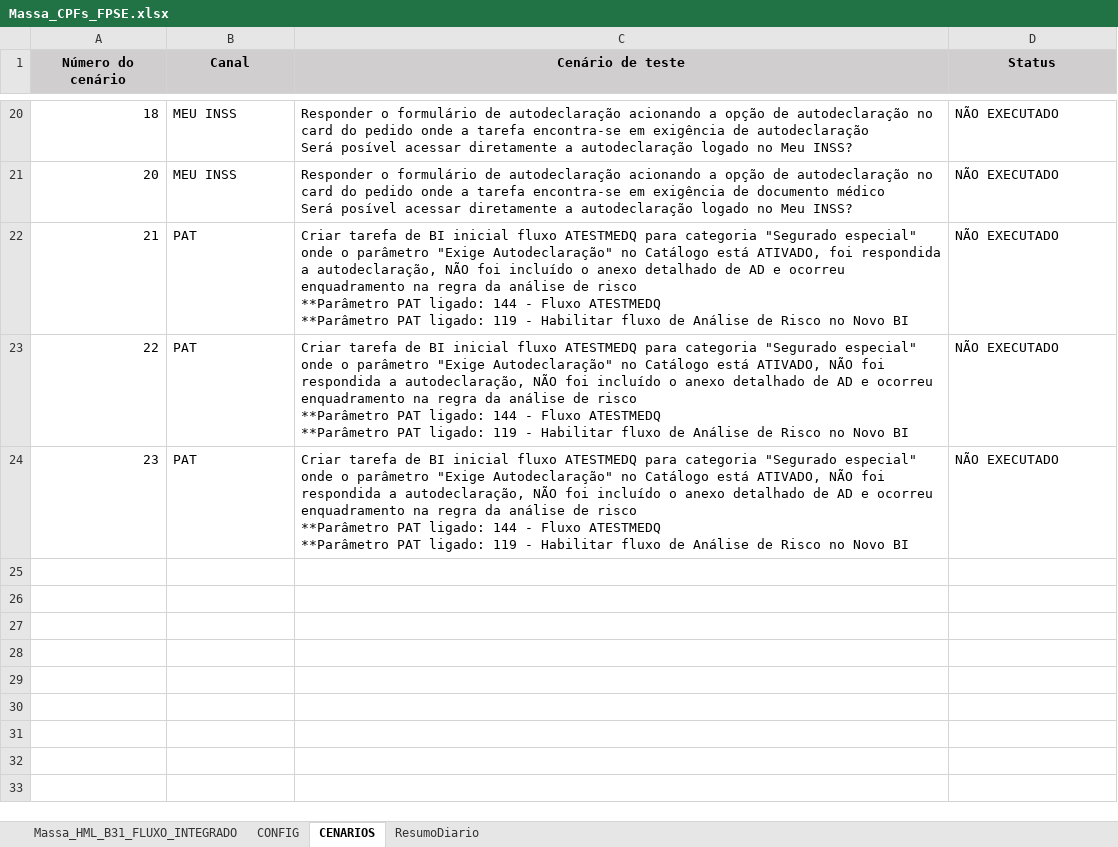
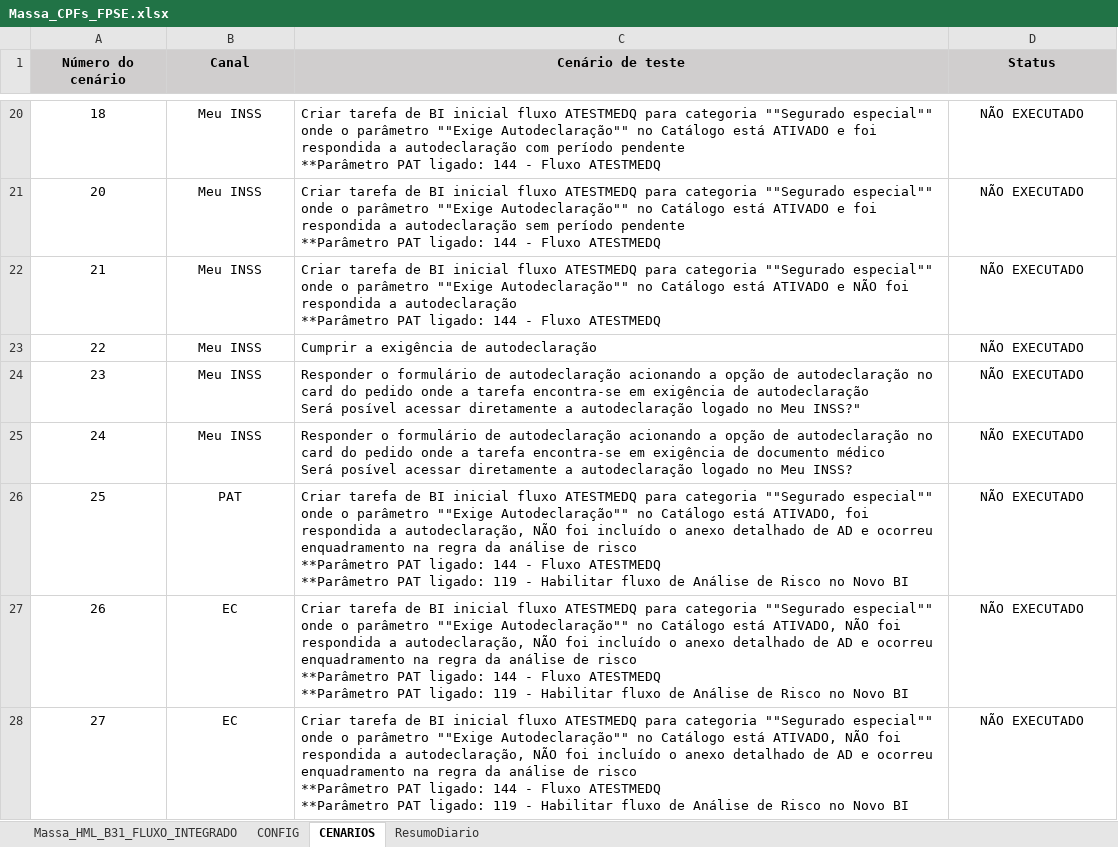
Before and after one commit to thiagopb12-max/painel-homologacao-caf, an Excel workbook: fluxo-integrado/Massa_CPFs_FPSE.xlsx, sheet CENARIOS, drawn as a sheet; only a part is shown, gaps mark what is left out; values as stored, in another font and other column widths than the file's, no borders; ↵ is a line break in a cell; the diff covers the shown part only; the diff names each change by its address in the sheet, - before the commit and + after, or states it on an @@ line.

```diff
--- a/fluxo-integrado/Massa_CPFs_FPSE.xlsx (sheet CENARIOS)
+++ b/fluxo-integrado/Massa_CPFs_FPSE.xlsx (sheet CENARIOS)
-A20:A24 alignment: right
+A20:A24 alignment: center
-B20:B24 alignment: left
+B20:B24 alignment: center
-B20:B21 (Canal): MEU INSS
+B20:B21 (Canal): Meu INSS
-C20 (Cenário de teste): Responder o formulário de autodeclaração acionando a opção de autodeclaração no card do pedido onde a tarefa encontra-se em exigência de autodeclaração ↵ Será posível acessar diretamente a autodeclaração logado no Meu INSS?
+C20 (Cenário de teste): Criar tarefa de BI inicial fluxo ATESTMEDQ para categoria ""Segurado especial"" onde o parâmetro ""Exige Autodeclaração"" no Catálogo está ATIVADO e foi respondida a autodeclaração com período pendente ↵ **Parâmetro PAT ligado: 144 - Fluxo ATESTMEDQ
-D20:D24 alignment: left
+D20:D24 alignment: center
-C21 (Cenário de teste): Responder o formulário de autodeclaração acionando a opção de autodeclaração no card do pedido onde a tarefa encontra-se em exigência de documento médico ↵ Será posível acessar diretamente a autodeclaração logado no Meu INSS?
+C21 (Cenário de teste): Criar tarefa de BI inicial fluxo ATESTMEDQ para categoria ""Segurado especial"" onde o parâmetro ""Exige Autodeclaração"" no Catálogo está ATIVADO e foi respondida a autodeclaração sem período pendente ↵ **Parâmetro PAT ligado: 144 - Fluxo ATESTMEDQ
-B22:B24 (Canal): PAT
+B22:B24 (Canal): Meu INSS
-C22 (Cenário de teste): …para categoria "Segurado especial" onde o parâmetro "Exige Autodeclaração" no Catálogo está ATIVADO, foi respondida a autodeclaração, NÃO foi incluído o anexo detalhado de AD e ocorreu enquadramento na regra da análise de risco ↵ **Parâmetro PAT ligado: 144 - Fluxo ATESTMEDQ ↵ **Parâmetro PAT ligado: 119 - Habilitar fluxo de Análise de Risco no Novo BI
+C22 (Cenário de teste): …para categoria ""Segurado especial"" onde o parâmetro ""Exige Autodeclaração"" no Catálogo está ATIVADO e NÃO foi respondida a autodeclaração ↵ **Parâmetro PAT ligado: 144 - Fluxo ATESTMEDQ
-C23 (Cenário de teste): Criar tarefa de BI inicial fluxo ATESTMEDQ para categoria "Segurado especial" onde o parâmetro "Exige Autodeclaração" no Catálogo está ATIVADO, NÃO foi respondida a autodeclaração, NÃO foi incluído o anexo detalhado de AD e ocorreu enquadramento na regra da análise de risco ↵ **Parâmetro PAT ligado: 144 - Fluxo ATESTMEDQ ↵ **Parâmetro PAT ligado: 119 - Habilitar fluxo de Análise de Risco no Novo BI
+C23 (Cenário de teste): Cumprir a exigência de autodeclaração
-C24 (Cenário de teste): Criar tarefa de BI inicial fluxo ATESTMEDQ para categoria "Segurado especial" onde o parâmetro "Exige Autodeclaração" no Catálogo está ATIVADO, NÃO foi respondida a autodeclaração, NÃO foi incluído o anexo detalhado de AD e ocorreu enquadramento na regra da análise de risco ↵ **Parâmetro PAT ligado: 144 - Fluxo ATESTMEDQ ↵ **Parâmetro PAT ligado: 119 - Habilitar fluxo de Análise de Risco no Novo BI
+C24 (Cenário de teste): Responder o formulário de autodeclaração acionando a opção de autodeclaração no card do pedido onde a tarefa encontra-se em exigência de autodeclaração ↵ Será posível acessar diretamente a autodeclaração logado no Meu INSS?"
+row 25: 24 | Meu INSS | Responder o formulário de autodeclaração acionando a opção de autodeclaração no card do pedido onde a tarefa encontra-se em exigência de documento médico ↵ Será posível acessar diretamente a autodeclaração logado no Meu INSS? | NÃO EXECUTADO
+row 26: 25 | PAT | Criar tarefa de BI inicial fluxo ATESTMEDQ para categoria ""Segurado especial"" onde o parâmetro ""Exige Autodeclaração"" no Catálogo está ATIVADO, foi respondida a autodeclaração, NÃO foi incluído o anexo detalhado de AD e ocorreu enquadramento na regra da análise de risco ↵ **Parâmetro PAT ligado: 144 - Fluxo ATESTMEDQ ↵ **Parâmetro PAT ligado: 119 - Habilitar fluxo de Análise de Risco no Novo BI | NÃO EXECUTADO
+row 27: 26 | EC | Criar tarefa de BI inicial fluxo ATESTMEDQ para categoria ""Segurado especial"" onde o parâmetro ""Exige Autodeclaração"" no Catálogo está ATIVADO, NÃO foi respondida a autodeclaração, NÃO foi incluído o anexo detalhado de AD e ocorreu enquadramento na regra da análise de risco ↵ **Parâmetro PAT ligado: 144 - Fluxo ATESTMEDQ ↵ **Parâmetro PAT ligado: 119 - Habilitar fluxo de Análise de Risco no Novo BI | NÃO EXECUTADO
+row 28: 27 | EC | Criar tarefa de BI inicial fluxo ATESTMEDQ para categoria ""Segurado especial"" onde o parâmetro ""Exige Autodeclaração"" no Catálogo está ATIVADO, NÃO foi respondida a autodeclaração, NÃO foi incluído o anexo detalhado de AD e ocorreu enquadramento na regra da análise de risco ↵ **Parâmetro PAT ligado: 144 - Fluxo ATESTMEDQ ↵ **Parâmetro PAT ligado: 119 - Habilitar fluxo de Análise de Risco no Novo BI | NÃO EXECUTADO
```
Also changed, not shown: 29 edited cells and cell formats elsewhere in this sheet, sheet Massa_HML_B31_FLUXO_INTEGRADO, 5 other files.
